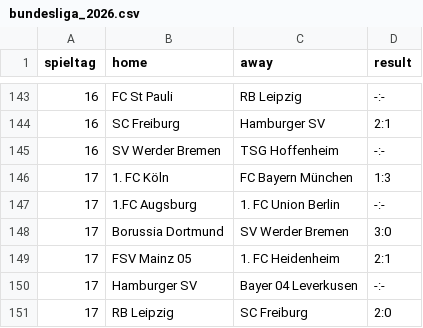
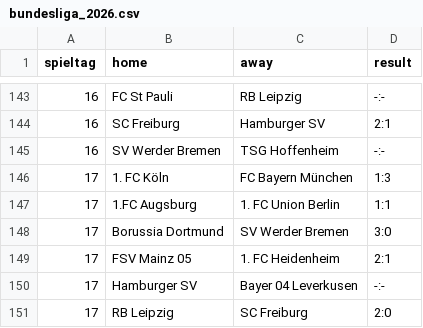
Before and after one commit to schweRene/Bundesligadashboard, a CSV file: bundesliga_2026.csv, drawn as a sheet; only a part is shown, gaps mark what is left out.

```diff
--- a/bundesliga_2026.csv
+++ b/bundesliga_2026.csv
@@ -146,3 +146,3 @@
 17,1. FC Köln,FC Bayern München,1:3
-17,1.FC Augsburg,1. FC Union Berlin,-:-
+17,1.FC Augsburg,1. FC Union Berlin,1:1
 17,Borussia Dortmund,SV Werder Bremen,3:0
```
Also changed, not shown: 2 other files.
